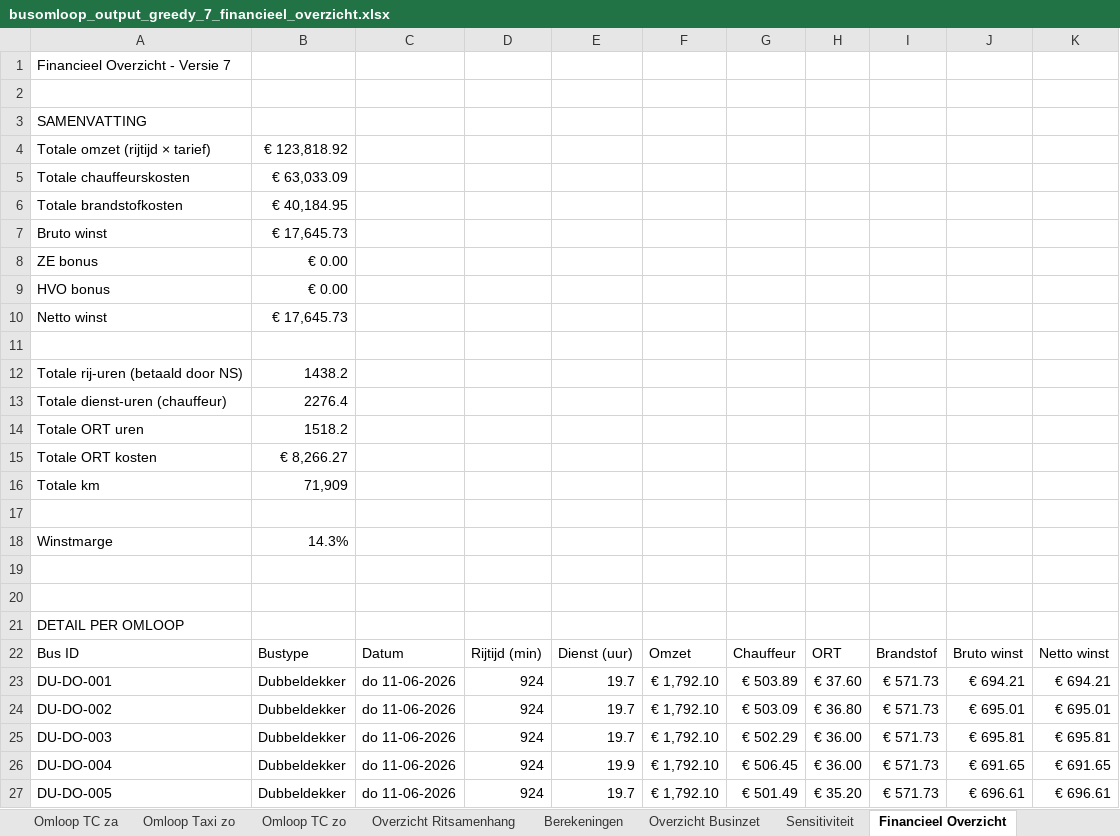
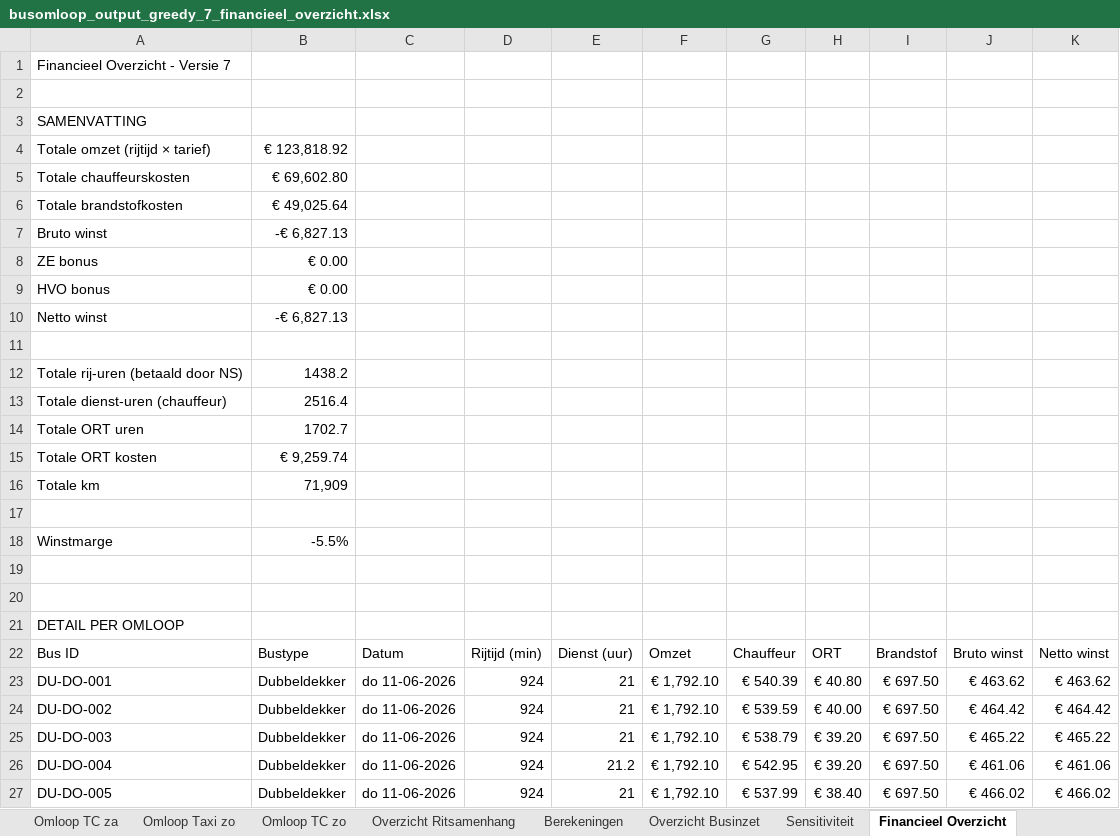
Before and after one commit to VictorRotrip/Gebo_busomlopen, an Excel workbook: busomloop_output_greedy_7_financieel_overzicht.xlsx, sheet Financieel Overzicht, drawn as a sheet; only a part is shown; values as stored, in another font and other column widths than the file's, no cell formats; the diff covers the shown part only; the diff names each change by its address in the sheet, - before the commit and + after, or states it on an @@ line.

```diff
--- a/busomloop_output_greedy_7_financieel_overzicht.xlsx (sheet Financieel Overzicht)
+++ b/busomloop_output_greedy_7_financieel_overzicht.xlsx (sheet Financieel Overzicht)
-B5: € 63,033.09
+B5: € 69,602.80
-B6: € 40,184.95
+B6: € 49,025.64
-B7: € 17,645.73
+B7: -€ 6,827.13
-B10: € 17,645.73
+B10: -€ 6,827.13
-B13: 2276.4
+B13: 2516.4
-B14: 1518.2
+B14: 1702.7
-B15: € 8,266.27
+B15: € 9,259.74
-B18: 14.3%
+B18: -5.5%
-E23:E25: 19.7
+E23:E25: 21
-G23: € 503.89
+G23: € 540.39
-H23: € 37.60
+H23: € 40.80
-I23:I27: € 571.73
+I23:I27: € 697.50
-J23: € 694.21
+J23: € 463.62
-K23: € 694.21
+K23: € 463.62
-G24: € 503.09
+G24: € 539.59
-H24: € 36.80
+H24: € 40.00
-J24: € 695.01
+J24: € 464.42
-K24: € 695.01
+K24: € 464.42
-G25: € 502.29
+G25: € 538.79
-H25:H26: € 36.00
+H25:H26: € 39.20
-J25: € 695.81
+J25: € 465.22
-K25: € 695.81
+K25: € 465.22
-E26: 19.9
+E26: 21.2
-G26: € 506.45
+G26: € 542.95
-J26: € 691.65
+J26: € 461.06
-K26: € 691.65
+K26: € 461.06
-E27: 19.7
+E27: 21
-G27: € 501.49
+G27: € 537.99
-H27: € 35.20
+H27: € 38.40
-J27: € 696.61
+J27: € 466.02
-K27: € 696.61
+K27: € 466.02
```
Also changed, not shown: 1043 edited cells elsewhere in this sheet, cell formats, busomloop_output_greedy_8_winstmaximalisatie.xlsx, busomloop_output_mincost_7_financieel_overzicht.xlsx, 7 other files.
